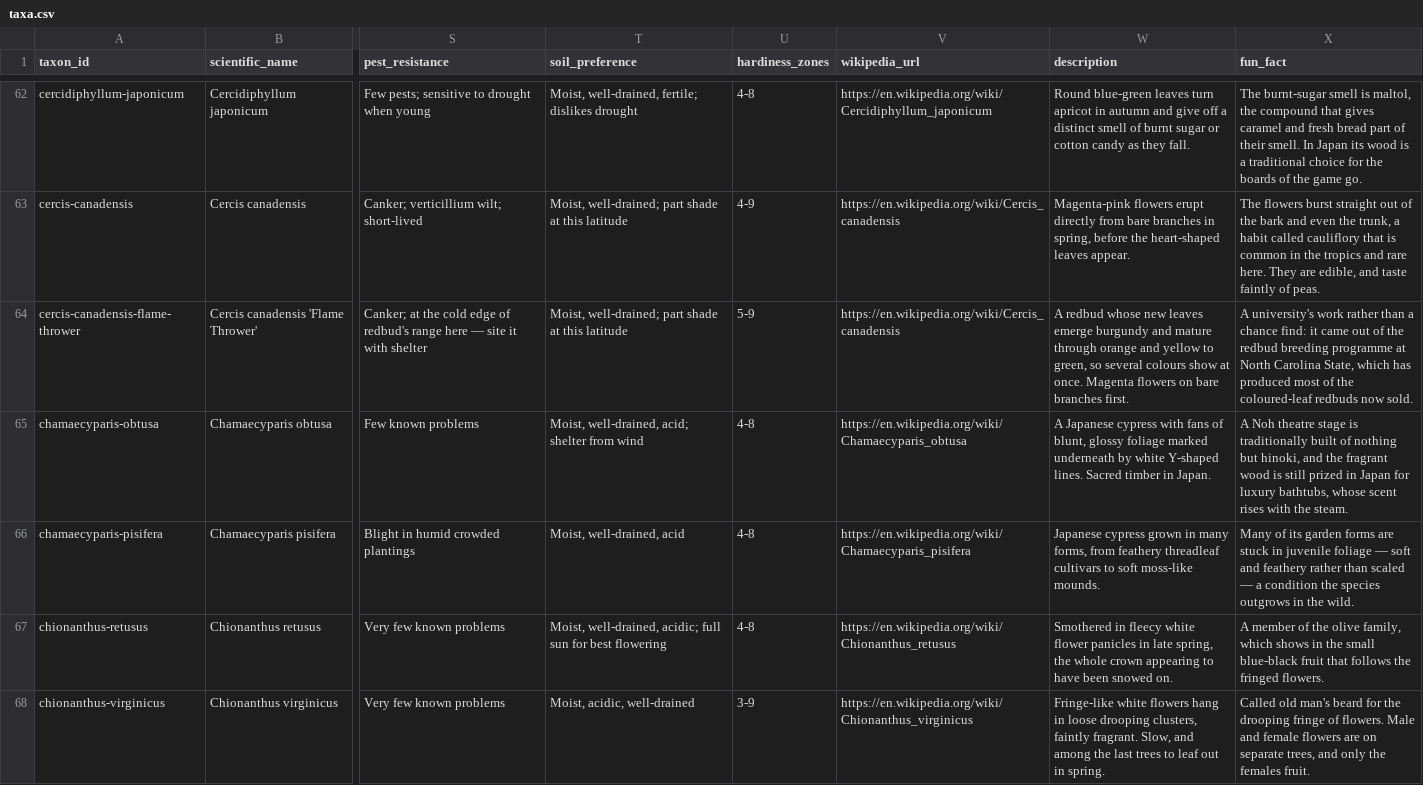
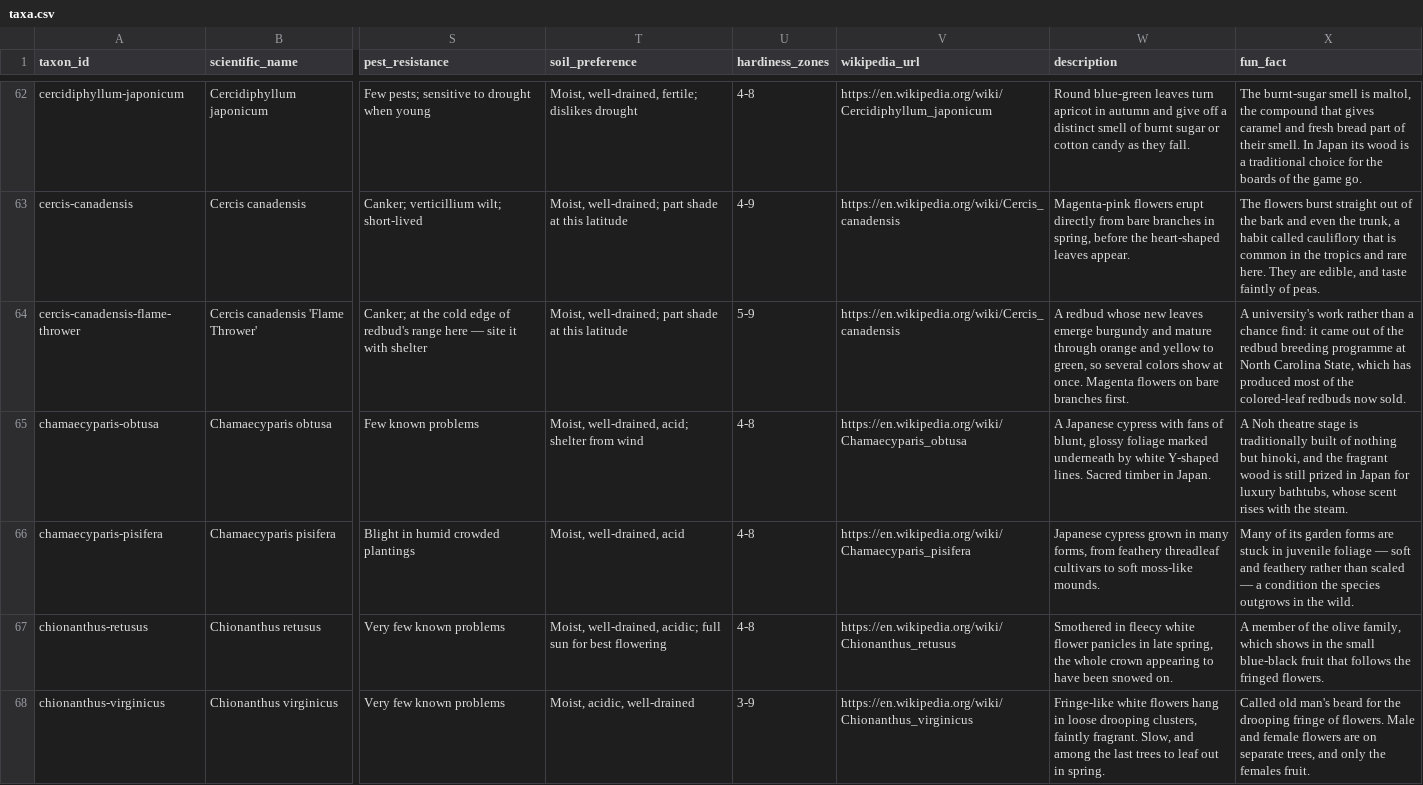
Before and after one commit to durodriguez/Florestas_VT, a CSV file: data/taxa.csv, drawn as a sheet; only a part is shown, gaps mark what is left out; the diff covers the shown part only; the diff names each change by its address in the sheet, - before the commit and + after, or states it on an @@ line.

```diff
--- a/data/taxa.csv
+++ b/data/taxa.csv
-W64 (description): …so several colours show at…
+W64 (description): …so several colors show at…
-X64 (fun_fact): …of the coloured-leaf redbuds now…
+X64 (fun_fact): …of the colored-leaf redbuds now…
```
Also changed, not shown: 32 edited cells elsewhere in this file.
